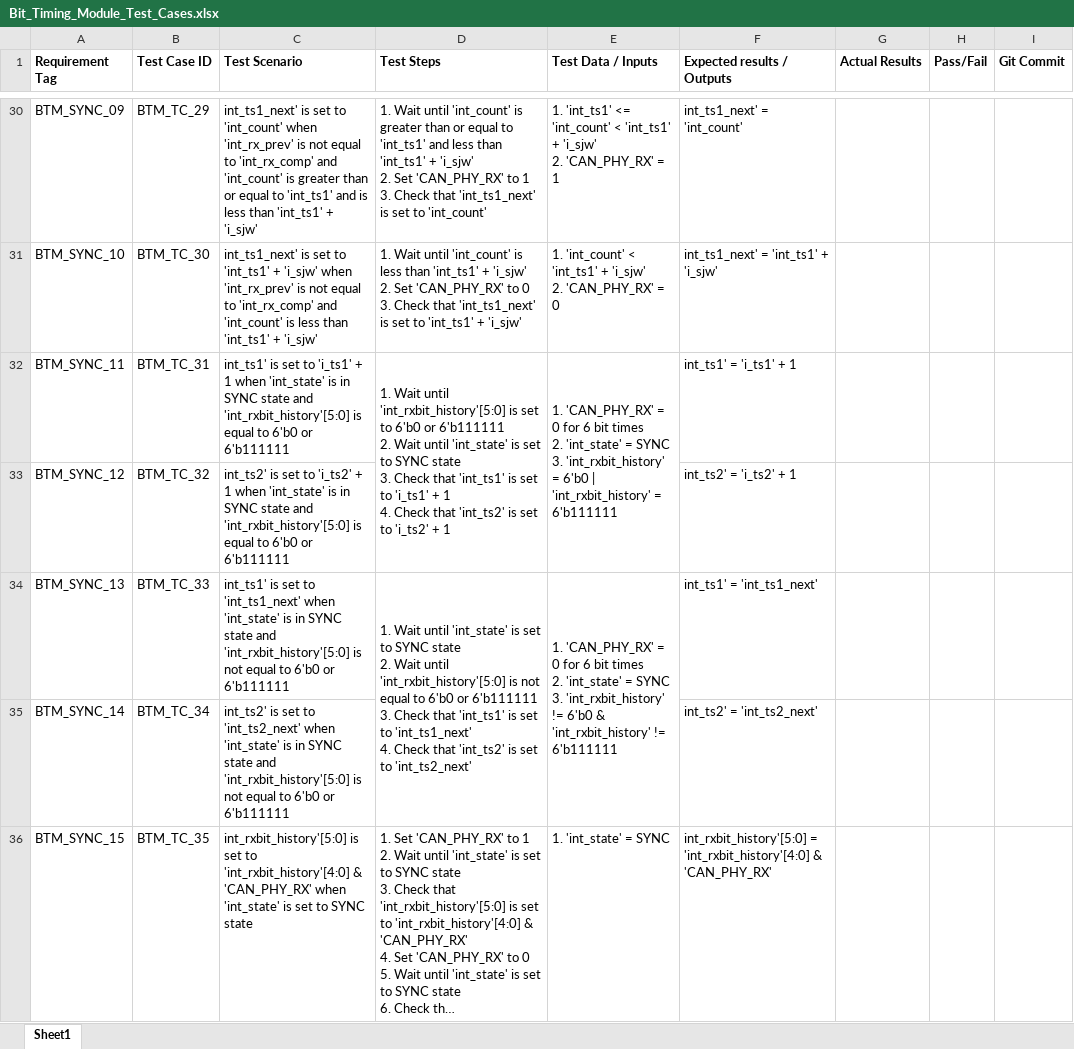
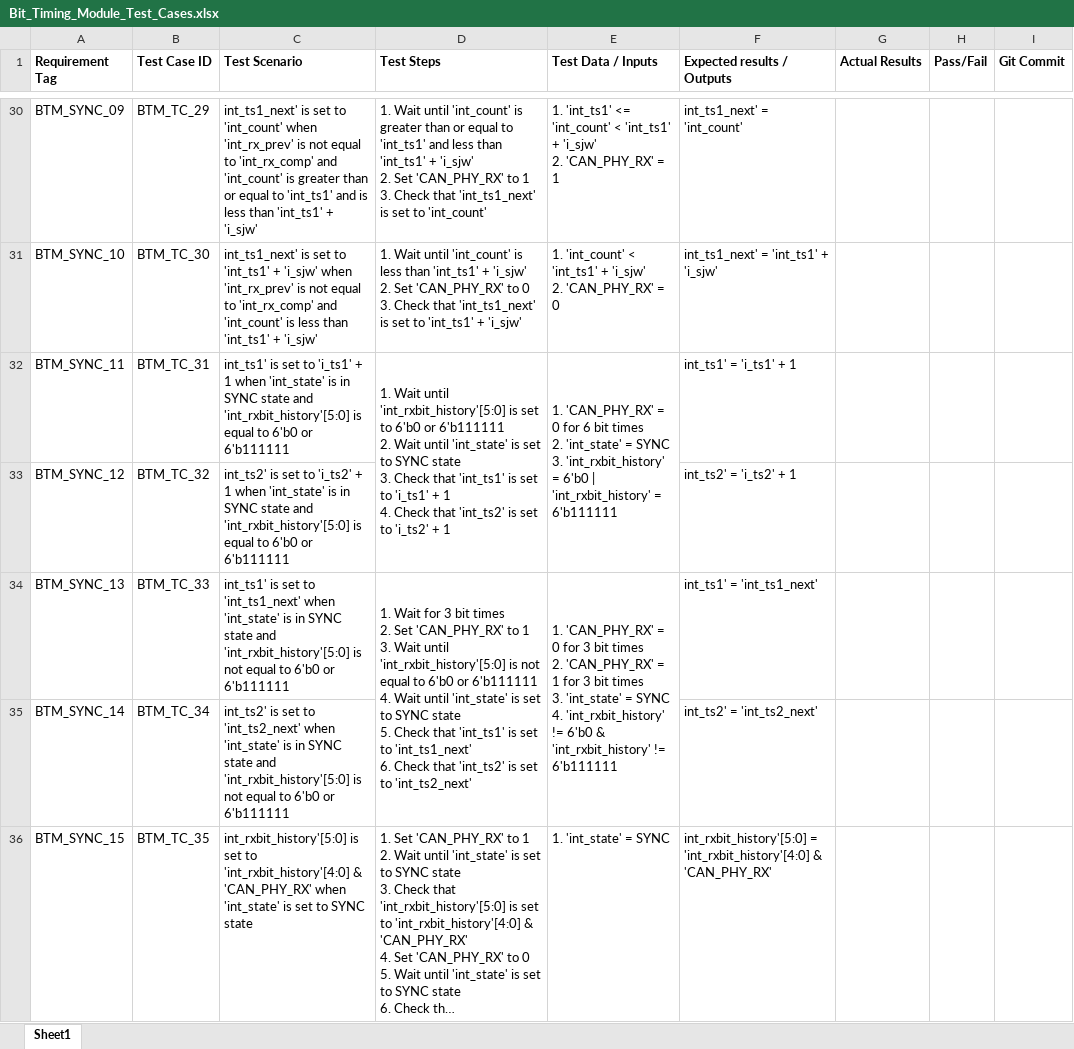
Before and after one commit to hruy1/CAN_we_do_it_Can_Controller, an Excel workbook: Documentations/Test Cases/Bit_Timing_Module_Test_Cases.xlsx, sheet Sheet1, drawn as a sheet; only a part is shown, gaps mark what is left out; long unchanged cells end in …; values as stored, in another font and other column widths than the file's, no borders; ↵ is a line break in a cell; the diff names each change by its address in the sheet, - before the commit and + after, or states it on an @@ line.

Commit message:
CAN1-74 # BTM_Test_Cases by Waseem

```diff
--- a/Documentations/Test Cases/Bit_Timing_Module_Test_Cases.xlsx (sheet Sheet1)
+++ b/Documentations/Test Cases/Bit_Timing_Module_Test_Cases.xlsx (sheet Sheet1)
-D34 (Test Steps): 1. Wait until 'int_state' is set to SYNC state ↵ 2. Wait until 'int_rxbit_history'[5:0] is not equal to 6'b0 or 6'b111111 ↵ 3. Check that 'int_ts1' is set to 'int_ts1_next' ↵ 4. Check that…
+D34 (Test Steps): 1. Wait for 3 bit times ↵ 2. Set 'CAN_PHY_RX' to 1 ↵ 3. Wait until 'int_rxbit_history'[5:0] is not equal to 6'b0 or 6'b111111 ↵ 4. Wait until 'int_state' is set to SYNC state ↵ 5. Check that 'int_ts1' is set to 'int_ts1_next' ↵ 6. Check that…
-E34 (Test Data / Inputs): …0 for 6 bit times ↵ 2. 'int_state' = SYNC ↵ 3. 'int_rxbit_history' !=…
+E34 (Test Data / Inputs): …0 for 3 bit times ↵ 2. 'CAN_PHY_RX' = 1 for 3 bit times ↵ 3. 'int_state' = SYNC ↵ 4. 'int_rxbit_history' !=…
```
